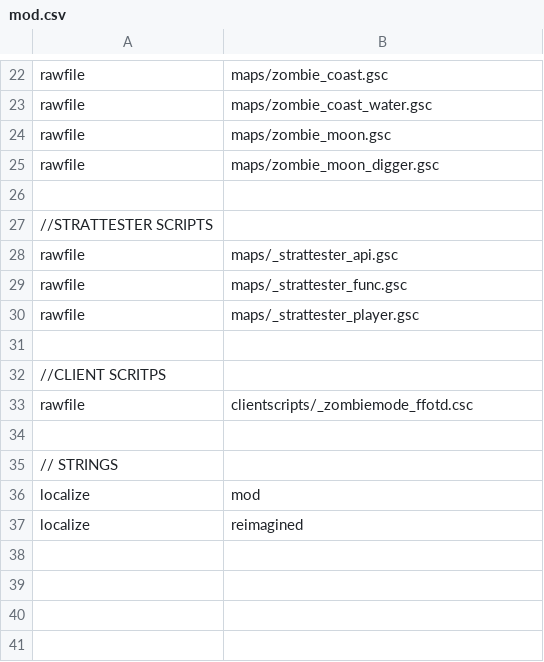
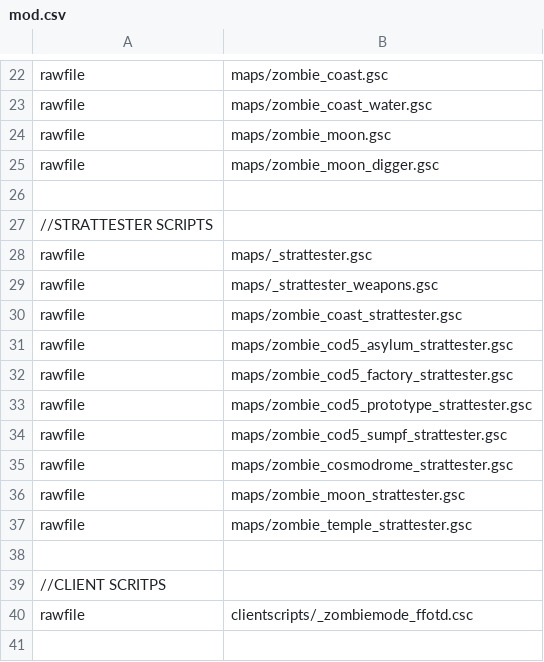
Before and after one commit to 5and5/BO1-StratTester, a CSV file: mod.csv, drawn as a sheet; only a part is shown, gaps mark what is left out; the shorter side is filled out with more unchanged rows.

Commit message:
Added missing files to mod.csv

```diff
--- a/mod.csv
+++ b/mod.csv
@@ -27,5 +27,12 @@ rawfile,maps/zombie_moon_digger.gsc
 //STRATTESTER SCRIPTS
-rawfile,maps/_strattester_api.gsc
-rawfile,maps/_strattester_func.gsc
-rawfile,maps/_strattester_player.gsc
+rawfile,maps/_strattester.gsc
+rawfile,maps/_strattester_weapons.gsc
+rawfile,maps/zombie_coast_strattester.gsc
+rawfile,maps/zombie_cod5_asylum_strattester.gsc
+rawfile,maps/zombie_cod5_factory_strattester.gsc
+rawfile,maps/zombie_cod5_prototype_strattester.gsc
+rawfile,maps/zombie_cod5_sumpf_strattester.gsc
+rawfile,maps/zombie_cosmodrome_strattester.gsc
+rawfile,maps/zombie_moon_strattester.gsc
+rawfile,maps/zombie_temple_strattester.gsc
 
```
